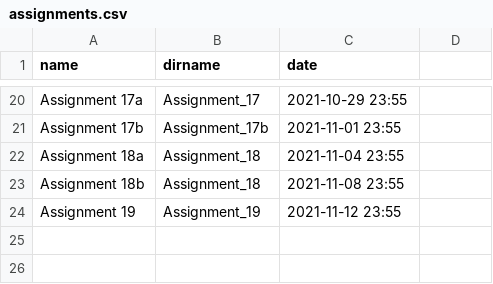
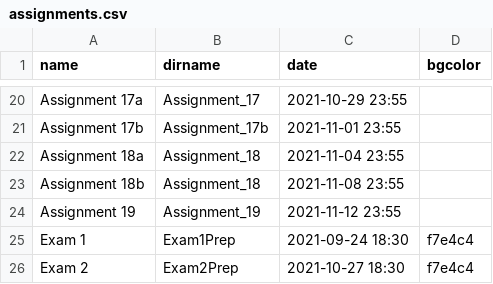
Before and after one commit to RHIT-CSSE/csse304, a CSV file: _data/assignments.csv, drawn as a sheet; only a part is shown, gaps mark what is left out; the diff names each change by its address in the sheet, - before the commit and + after, or states it on an @@ line.

```diff
--- a/_data/assignments.csv
+++ b/_data/assignments.csv
-D1: (empty)
+D1: bgcolor
+row 25: Exam 1 | Exam1Prep | 2021-09-24 18:30 | f7e4c4
+row 26: Exam 2 | Exam2Prep | 2021-10-27 18:30 | f7e4c4
```
Also changed, not shown: 4 other files.
